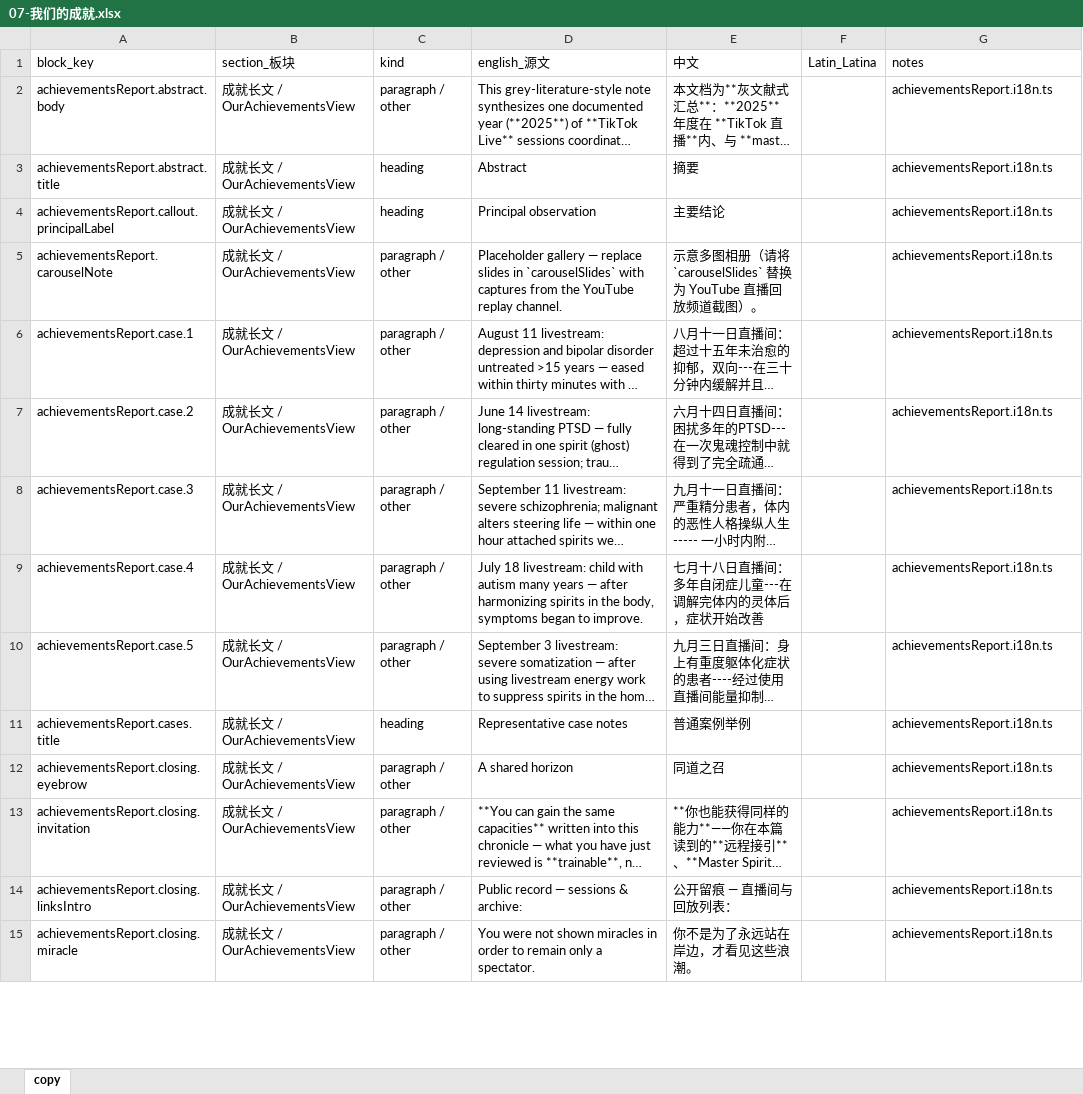
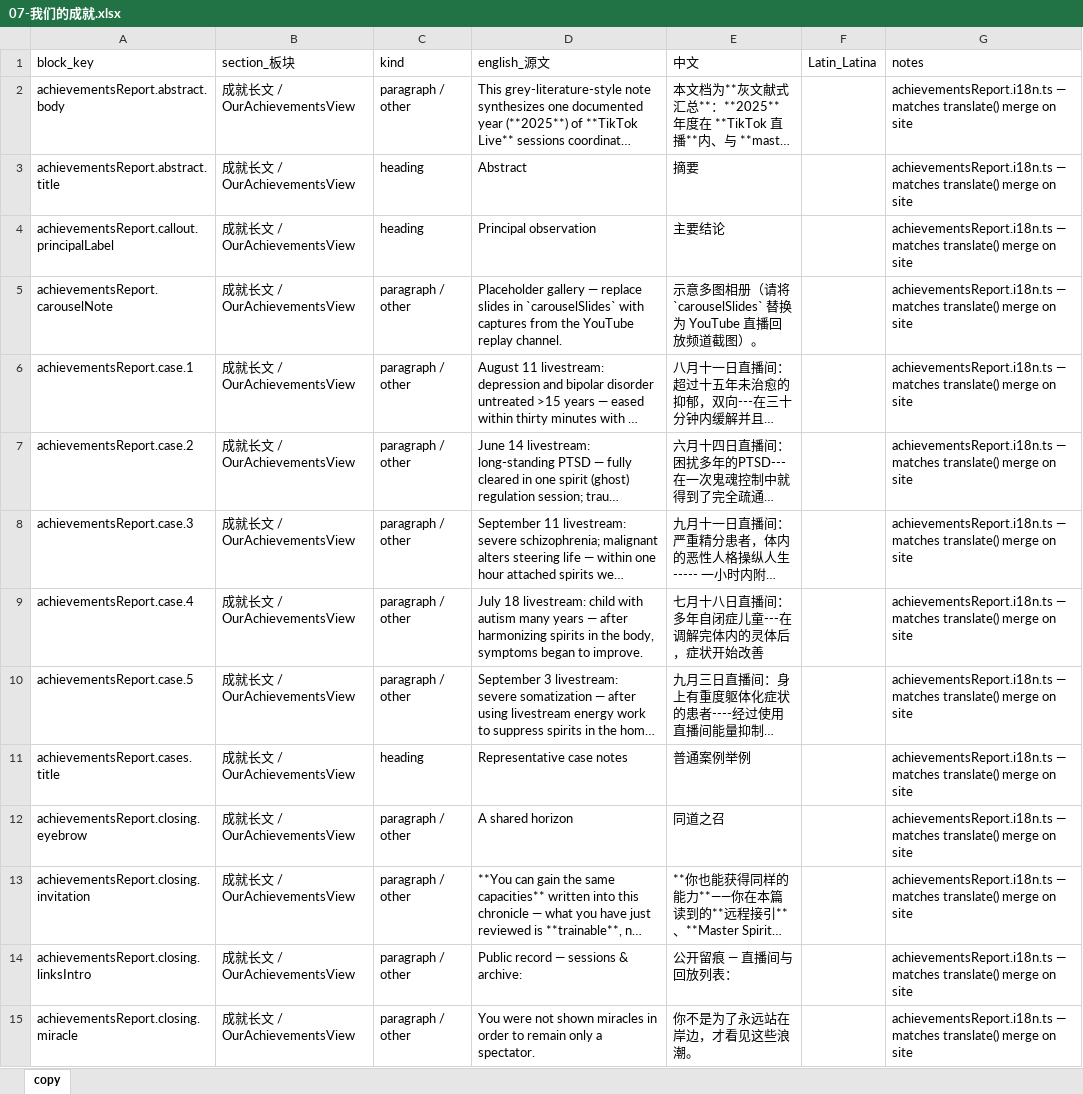
Before and after one commit to caroswu007-cyber/thenewcenturyweb, an Excel workbook: docs/page-copy/07-我们的成就.xlsx, sheet copy, drawn as a sheet; only a part is shown; long unchanged cells end in …; values as stored, in another font and other column widths than the file's, no borders; the diff covers the shown part only; the diff names each change by its address in the sheet, - before the commit and + after, or states it on an @@ line.

```diff
--- a/docs/page-copy/07-我们的成就.xlsx (sheet copy)
+++ b/docs/page-copy/07-我们的成就.xlsx (sheet copy)
-G2:G15 (notes): achievementsReport.i18n.ts
+G2:G15 (notes): achievementsReport.i18n.ts — matches translate() merge on site
```
Also changed, not shown: 26 added rows and 162 edited cells elsewhere in this sheet, docs/page-copy/01-首页.xlsx, docs/page-copy/03-创始人故事.xlsx, 12 other files.
